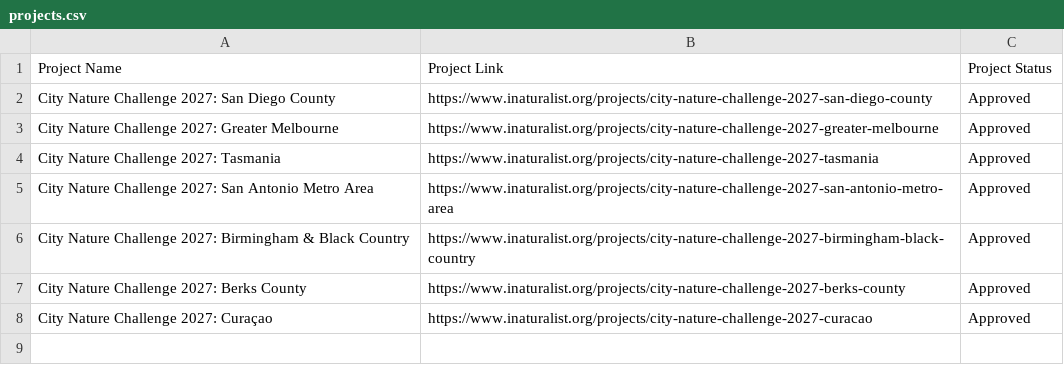
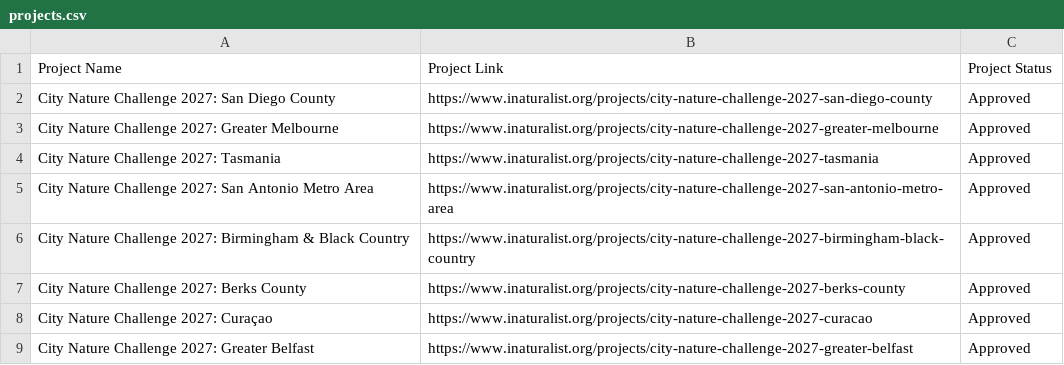
Before and after one commit to alisonkestrel22/cnc-boundary-checker, a CSV file: projects.csv, drawn as a sheet.

Commit message:
Add City Nature Challenge 2027: Greater Belfast
Saved from the boundary check page by lbrody-cas.

```diff
--- a/projects.csv
+++ b/projects.csv
@@ -8 +8,2 @@ City Nature Challenge 2027: Berks County,https://www.inaturalist.org/projects/ci
 City Nature Challenge 2027: Curaçao,https://www.inaturalist.org/projects/city-nature-challenge-2027-curacao,Approved
+City Nature Challenge 2027: Greater Belfast,https://www.inaturalist.org/projects/city-nature-challenge-2027-greater-belfast,Approved
```
Also changed, not shown: 1 other file.
